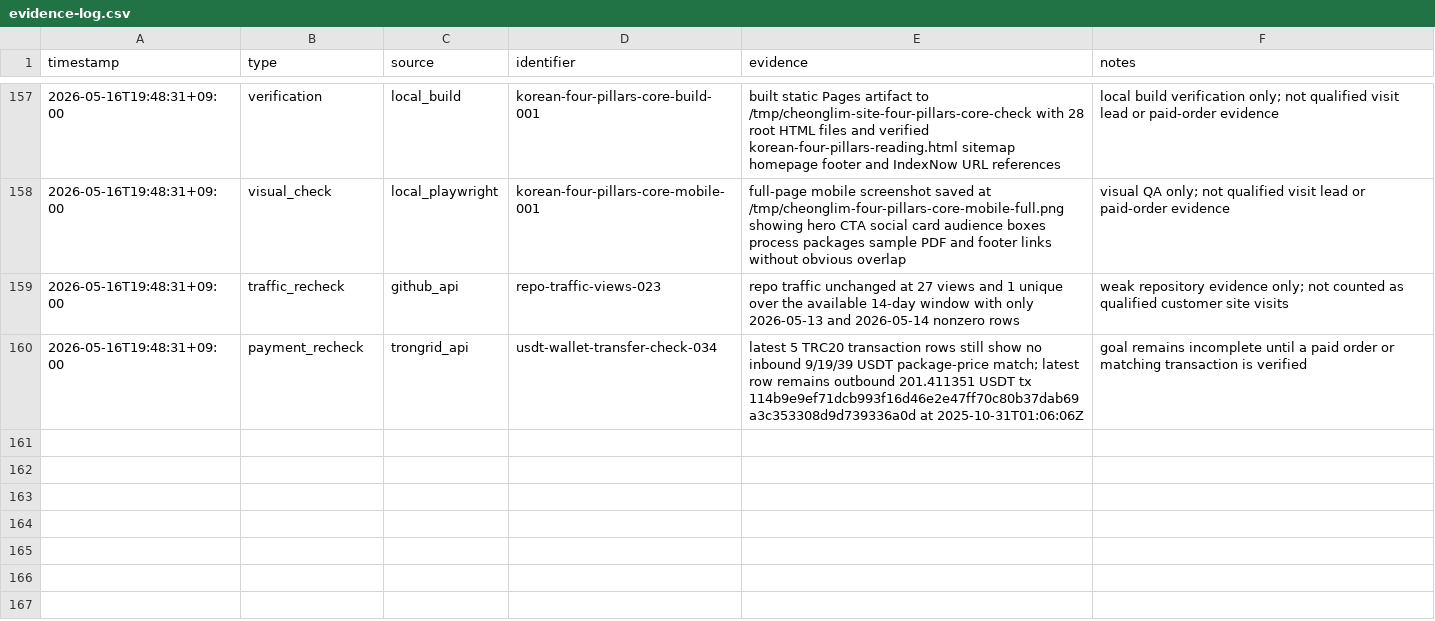
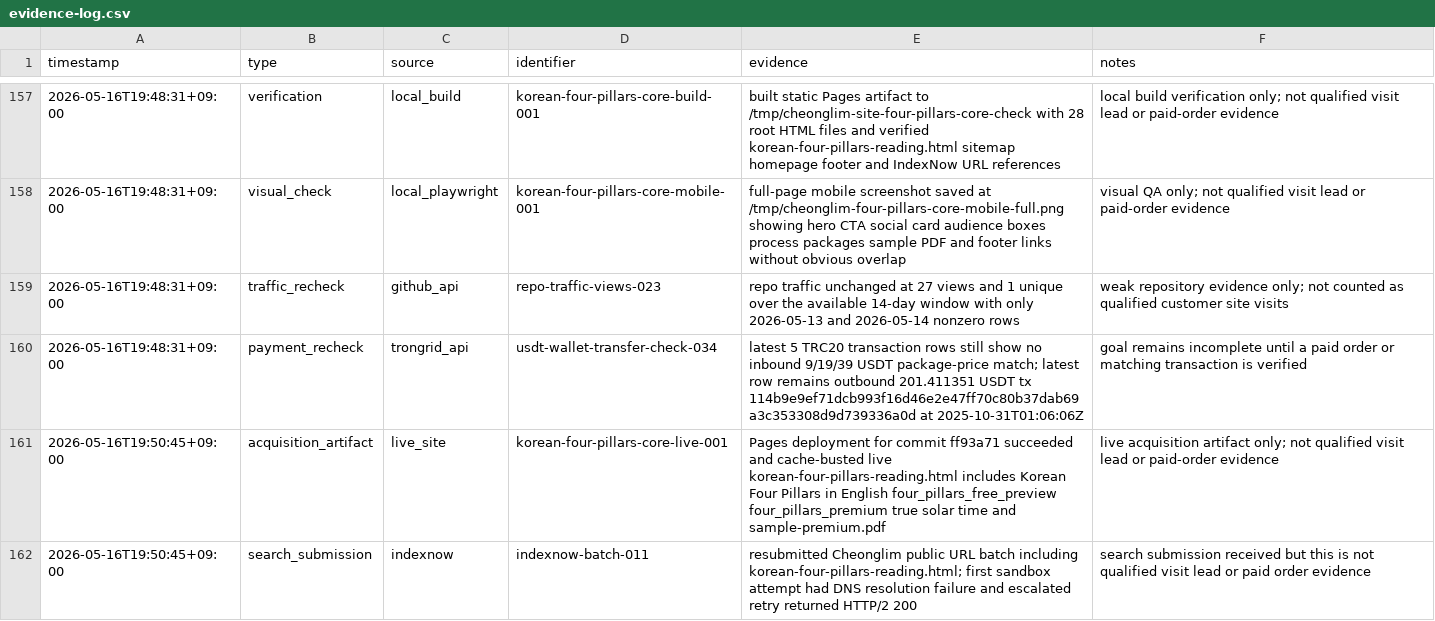
Before and after one commit to holly-sheep/cheonglim-saem-saju, a CSV file: marketing/evidence-log.csv, drawn as a sheet; only a part is shown, gaps mark what is left out; the diff names each change by its address in the sheet, - before the commit and + after, or states it on an @@ line.

Commit message:
Record Four Pillars landing verification

```diff
--- a/marketing/evidence-log.csv
+++ b/marketing/evidence-log.csv
+row 161: 2026-05-16T19:50:45+09:00 | acquisition_artifact | live_site | korean-four-pillars-core-live-001 | Pages deployment for commit ff93a71 succeeded and cache-busted live korean-four-pillars-reading.html includes Korean Four Pillars in English four_pillars_free_preview four_pillars_premium true solar time and sample-premium.pdf | live acquisition artifact only; not qualified visit lead or paid-order evidence
+row 162: 2026-05-16T19:50:45+09:00 | search_submission | indexnow | indexnow-batch-011 | resubmitted Cheonglim public URL batch including korean-four-pillars-reading.html; first sandbox attempt had DNS resolution failure and escalated retry returned HTTP/2 200 | search submission received but this is not qualified visit lead or paid order evidence
```
Also changed, not shown: 1 other file.
